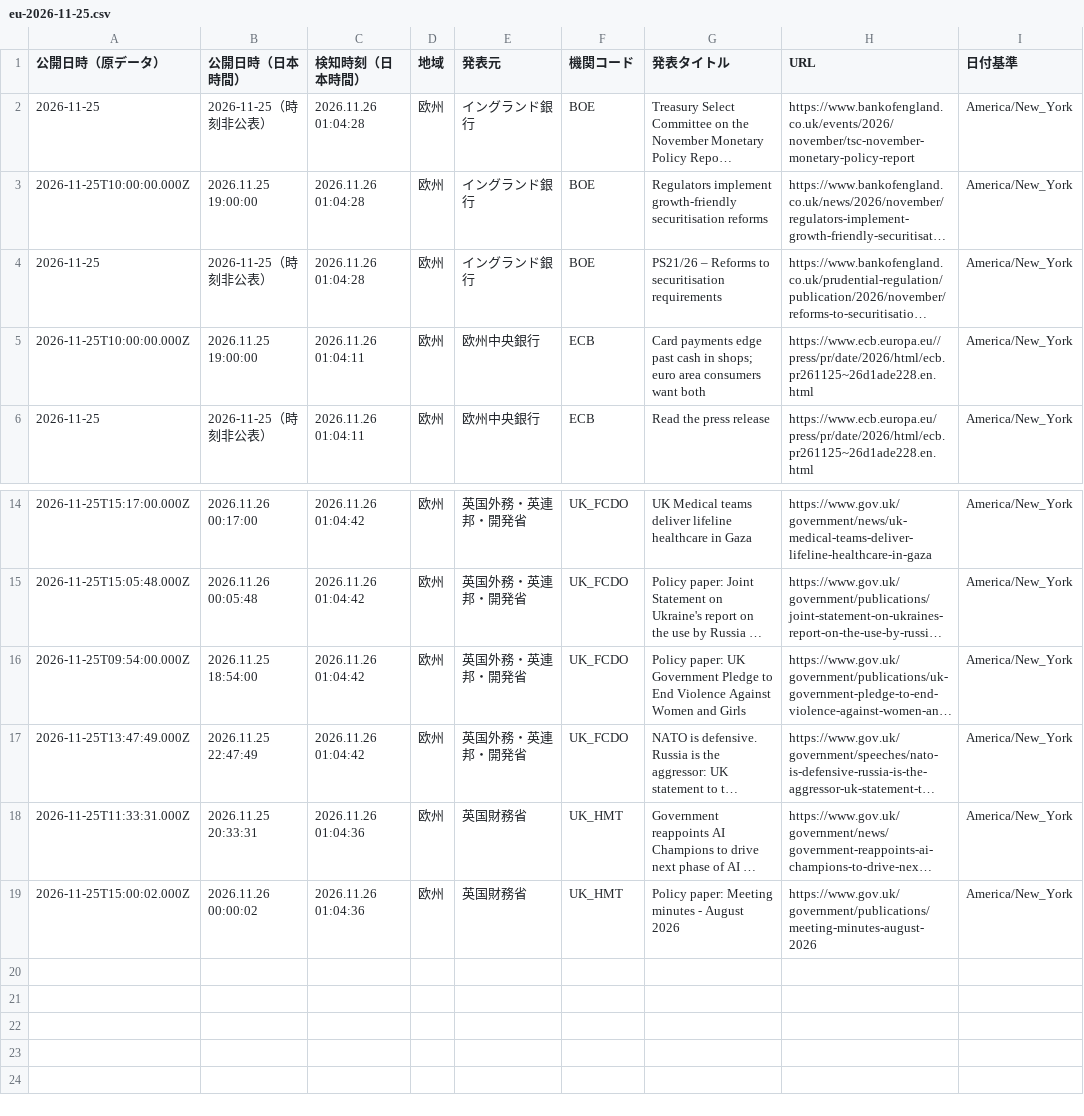
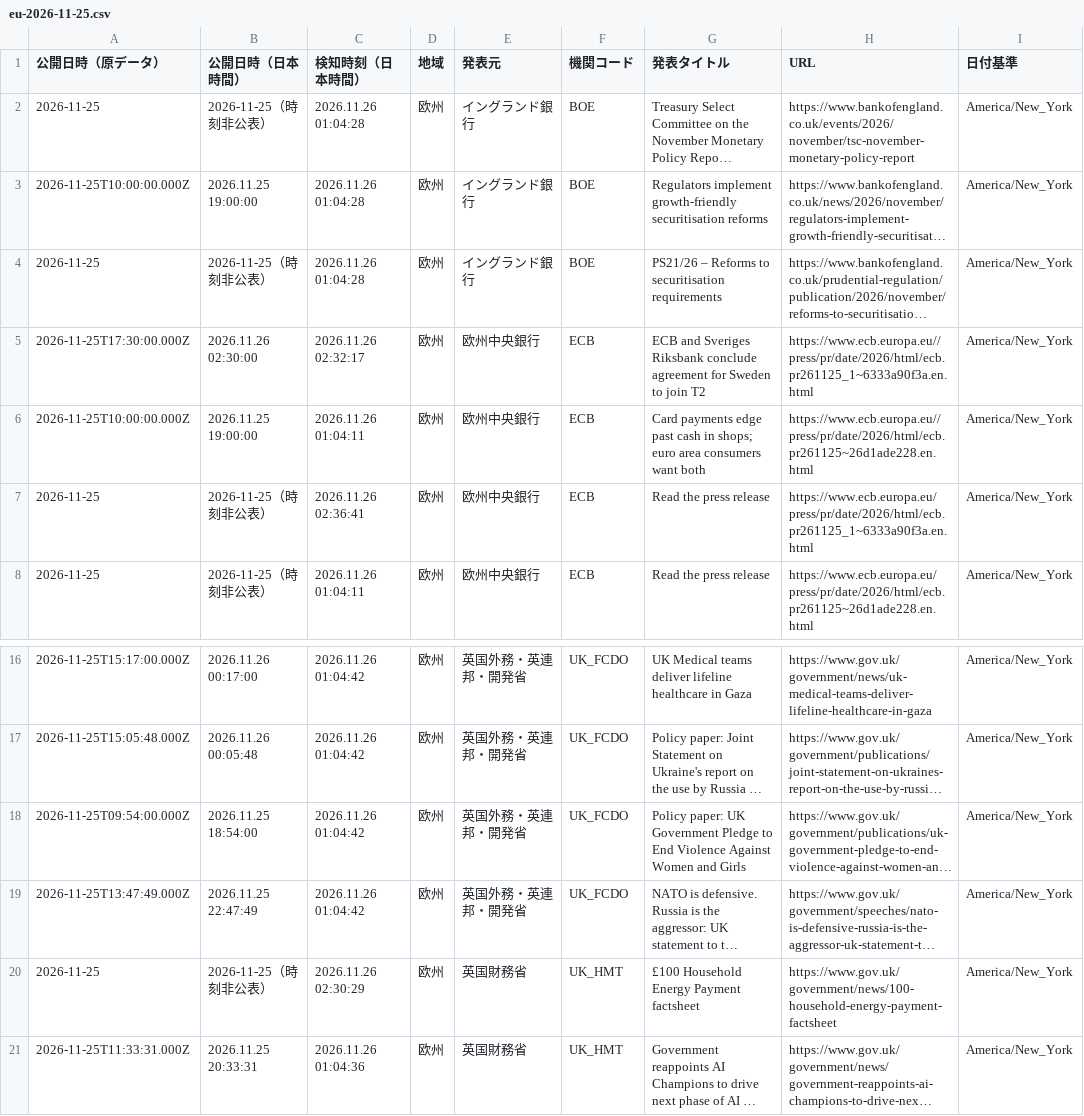
Before and after one commit to NewMill-cmd/kankocho-news-archive, a CSV file: data/eu/eu-2026-11-25.csv, drawn as a sheet; only a part is shown, gaps mark what is left out; the shorter side is filled out with more unchanged rows; long unchanged cells end in …; the diff names each change by its address in the sheet, - before the commit and + after, or states it on an @@ line.

Commit message:
Archive eu news 2026-11-25

```diff
--- a/data/eu/eu-2026-11-25.csv
+++ b/data/eu/eu-2026-11-25.csv
+row 5: 2026-11-25T17:30:00.000Z | 2026.11.26 02:30:00 | 2026.11.26 02:32:17 | 欧州 | 欧州中央銀行 | ECB | ECB and Sveriges Riksbank conclude agreement for Sweden to join T2 | https://www.ecb.europa.eu//press/pr/date/2026/html/ecb.pr261125_1~6333a90f3a.en.html | America/New_York
+row 7: 2026-11-25 | 2026-11-25（時刻非公表） | 2026.11.26 02:36:41 | 欧州 | 欧州中央銀行 | ECB | Read the press release | https://www.ecb.europa.eu/press/pr/date/2026/html/ecb.pr261125_1~6333a90f3a.en.html | America/New_York
+row 20: 2026-11-25 | 2026-11-25（時刻非公表） | 2026.11.26 02:30:29 | 欧州 | 英国財務省 | UK_HMT | £100 Household Energy Payment factsheet | https://www.gov.uk/government/news/100-household-energy-payment-factsheet | America/New_York
```
